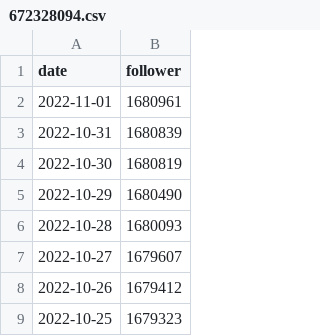
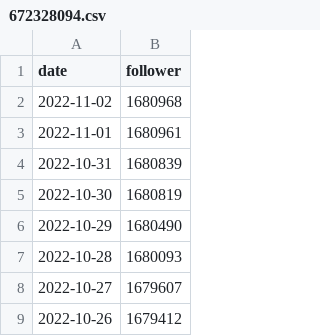
Before and after one commit to zlh020308/Bilibili-fans-actions, a CSV file: data/672328094.csv, drawn as a sheet; only a part is shown; the shorter side is filled out with more unchanged rows; the diff names each change by its address in the sheet, - before the commit and + after, or states it on an @@ line.

```diff
--- a/data/672328094.csv
+++ b/data/672328094.csv
+row 2: 2022-11-02 | 1680968
```
Also changed, not shown: data/1265680561.csv, data/1679558358.csv, 17 other files.
